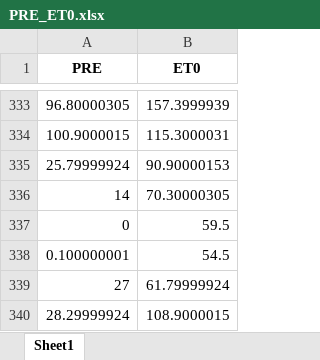
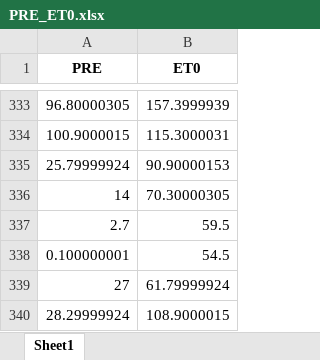
Before and after one commit to LiChongrui/gma, an Excel workbook: docs/.vuepress/public/climet/PRE_ET0.xlsx, sheet Sheet1, drawn as a sheet; only a part is shown, gaps mark what is left out; values as stored, in another font and other column widths than the file's, no borders; the diff covers the shown part only; the diff names each change by its address in the sheet, - before the commit and + after, or states it on an @@ line.

```diff
--- a/docs/.vuepress/public/climet/PRE_ET0.xlsx (sheet Sheet1)
+++ b/docs/.vuepress/public/climet/PRE_ET0.xlsx (sheet Sheet1)
-A337 (PRE): 0
+A337 (PRE): 2.7
```
Also changed, not shown: 5 edited cells elsewhere in this sheet.
